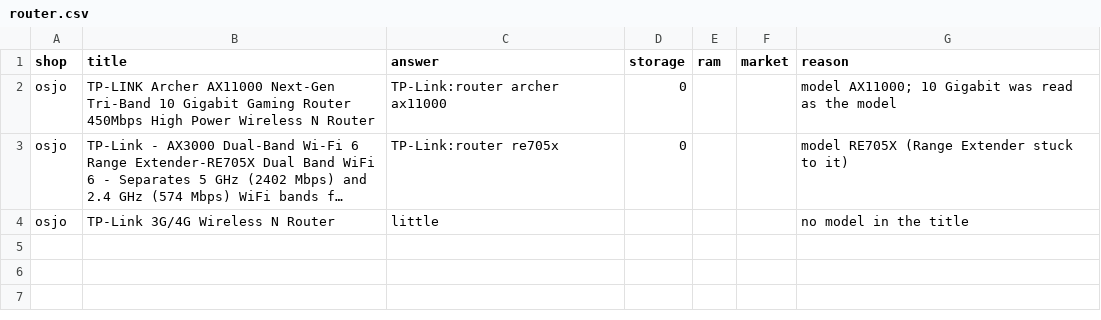
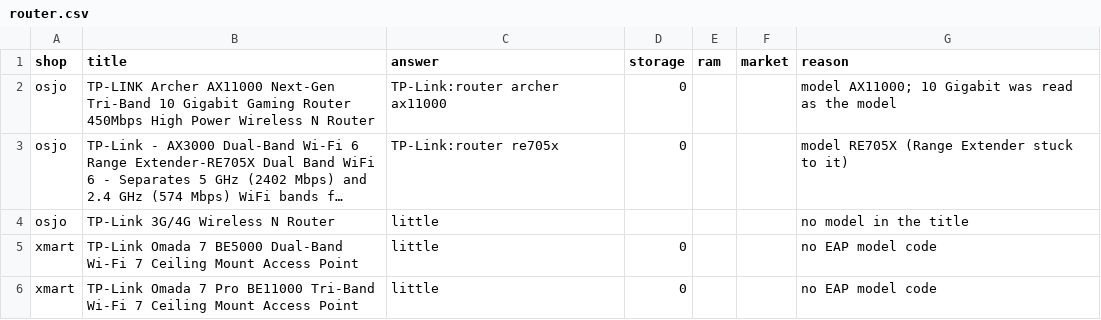
Before and after one commit to laithmuhaiesn-wq/data-jobs, a CSV file: data/decisions/router.csv, drawn as a sheet; long unchanged cells end in …; the diff names each change by its address in the sheet, - before the commit and + after, or states it on an @@ line.

```diff
--- a/data/decisions/router.csv
+++ b/data/decisions/router.csv
+row 5: xmart | TP-Link Omada 7 BE5000 Dual-Band Wi-Fi 7 Ceiling Mount Access Point | little | 0 |  |  | no EAP model code
+row 6: xmart | TP-Link Omada 7 Pro BE11000 Tri-Band Wi-Fi 7 Ceiling Mount Access Point | little | 0 |  |  | no EAP model code
```
Also changed, not shown: data/decisions/audio.csv, data/decisions/monitor.csv, 16 other files.
